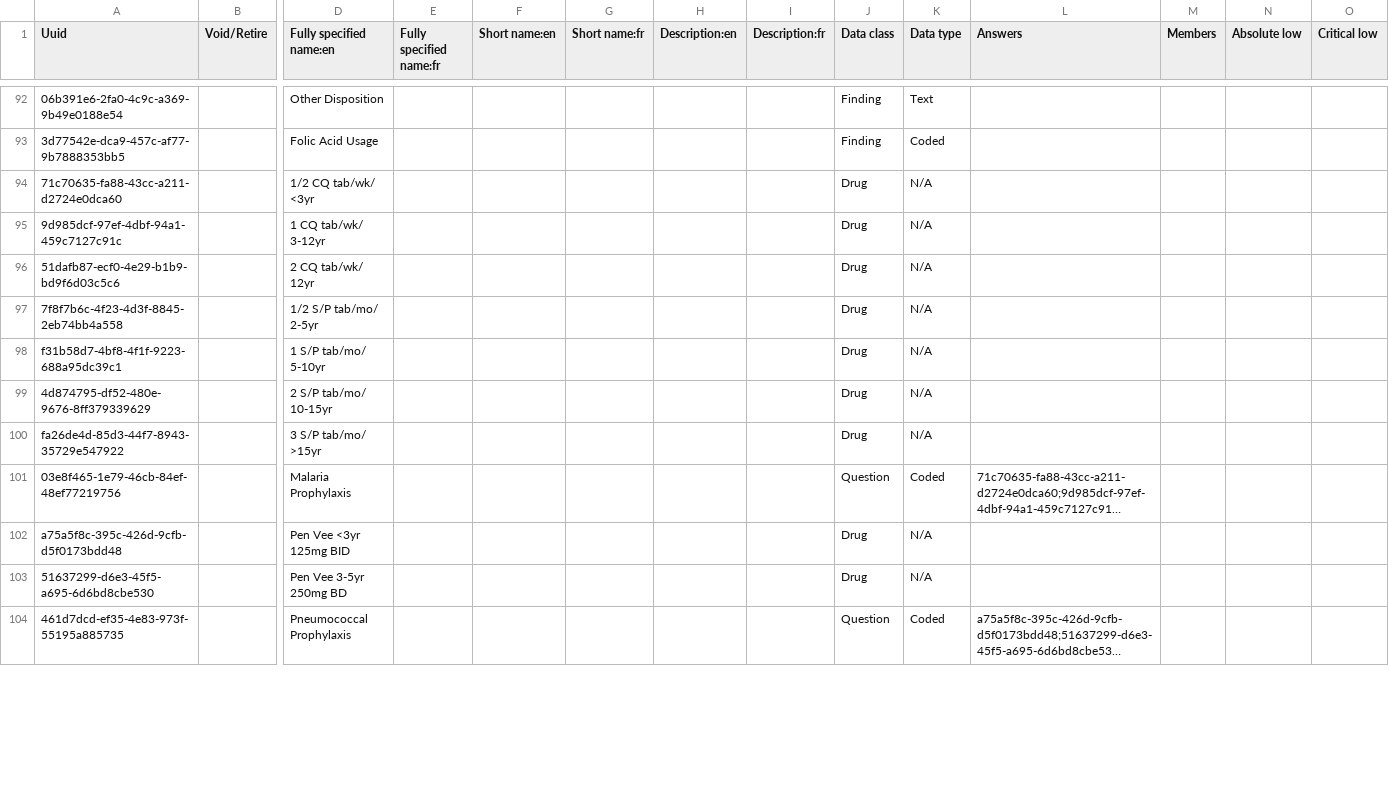
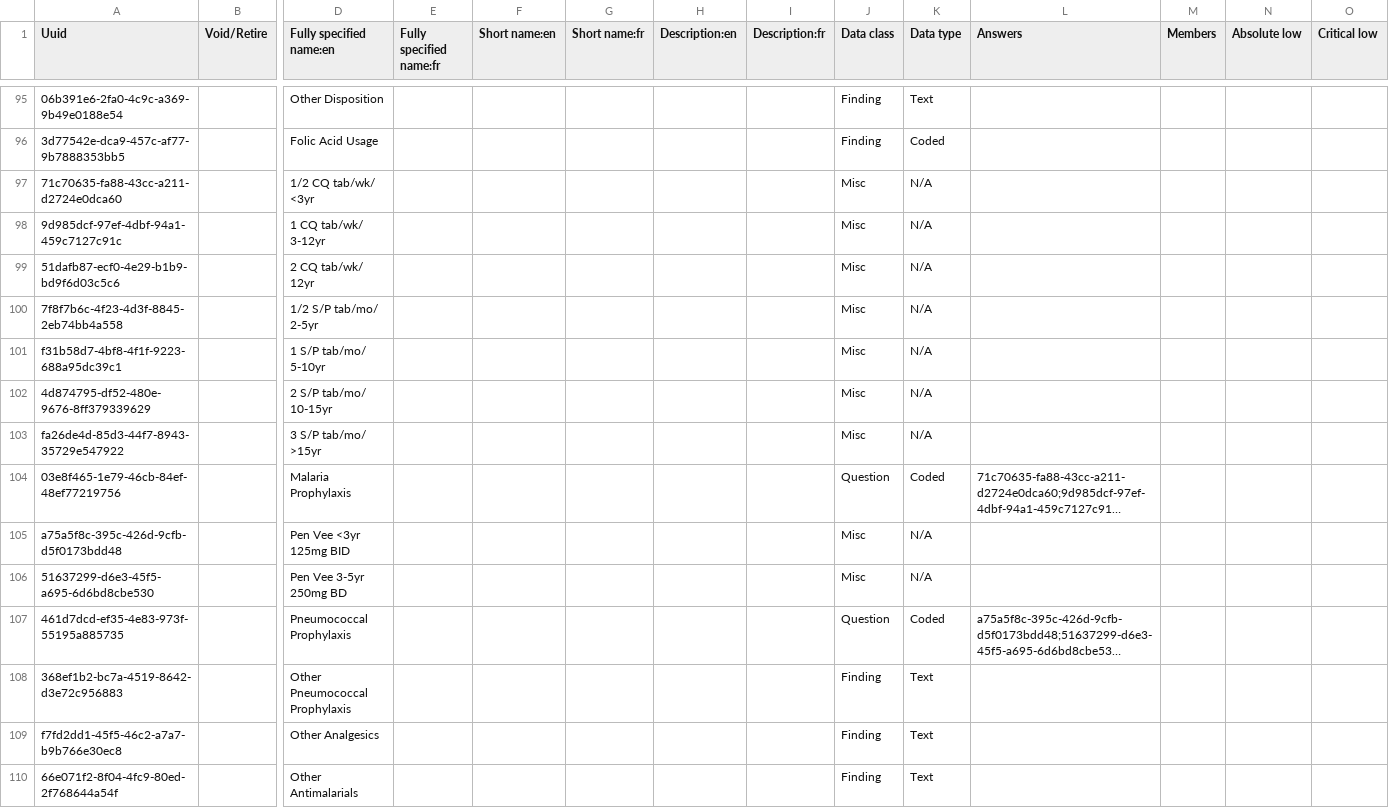
Before and after one commit to reagan-meant/openmrs-distro-referenceapplication, a CSV file: distro/configuration/concepts/new_concepts.csv, drawn as a sheet; only a part is shown, gaps mark what is left out; long unchanged cells end in …; addresses are those after the commit; rows hold the shown columns only; the diff covers the shown part only; the diff names each change by its address in the sheet, - before the commit and + after, or states it on an @@ line.

```diff
--- a/distro/configuration/concepts/new_concepts.csv
+++ b/distro/configuration/concepts/new_concepts.csv
-J97:J103 (Data class): Drug
+J97:J103 (Data class): Misc
-J105:J106 (Data class): Drug
+J105:J106 (Data class): Misc
+row 108: 368ef1b2-bc7a-4519-8642-d3e72c956883 |  | Other Pneumococcal Prophylaxis |  |  |  |  |  | Finding | Text
+row 109: f7fd2dd1-45f5-46c2-a7a7-b9b766e30ec8 |  | Other Analgesics |  |  |  |  |  | Finding | Text
+row 110: 66e071f2-8f04-4fc9-80ed-2f768644a54f |  | Other Antimalarials |  |  |  |  |  | Finding | Text
```
Also changed, not shown: 4 added rows, 3 removed rows and 27 edited cells elsewhere in this file, 1 other file.
